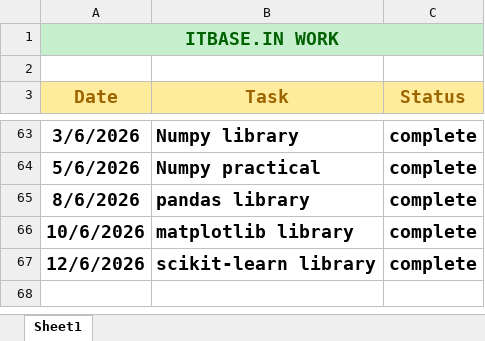
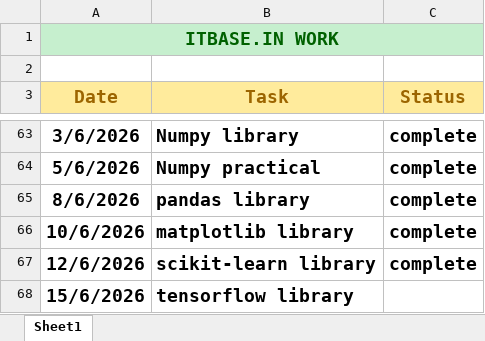
Before and after one commit to harshilsorathiya2311/itbasein_program, an Excel workbook: work excel.xlsx, sheet Sheet1, drawn as a sheet; only a part is shown, gaps mark what is left out; values as stored, in another font and other column widths than the file's, no borders; the diff names each change by its address in the sheet, - before the commit and + after, or states it on an @@ line.

```diff
--- a/work excel.xlsx (sheet Sheet1)
+++ b/work excel.xlsx (sheet Sheet1)
+row 68: 15/6/2026 | tensorflow library
```
Also changed, not shown: 2 other files.
